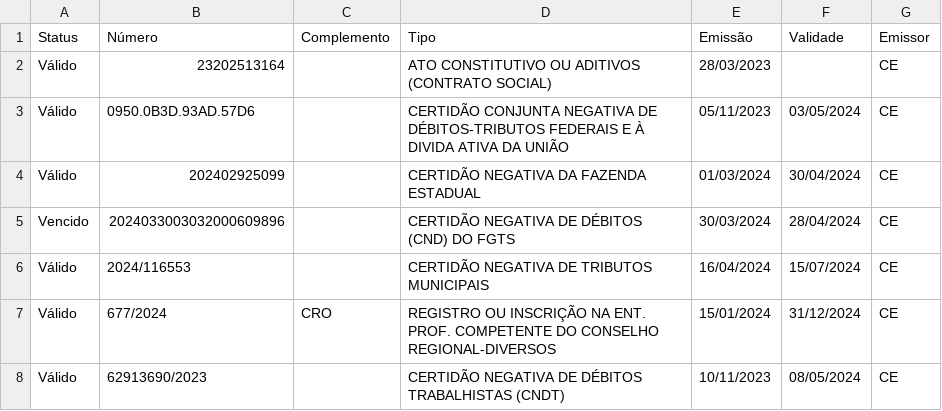
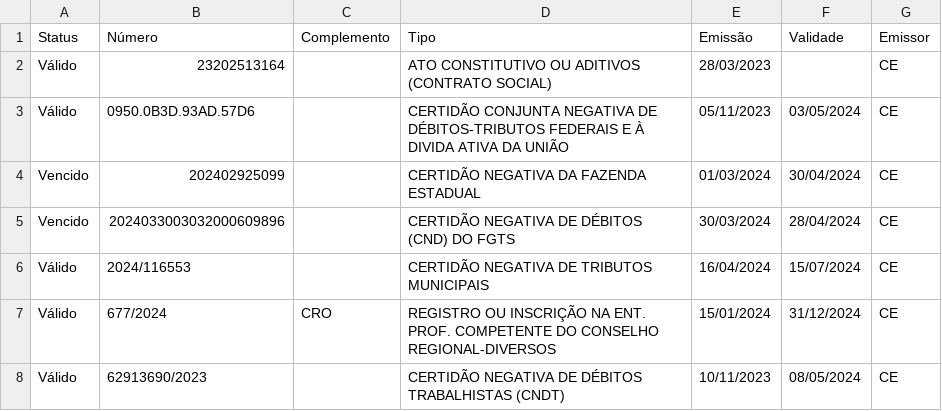
Before and after one commit to ByNael/desafioWebScraping, a CSV file: documentacaoComplementar.csv, drawn as a sheet.

```diff
--- a/documentacaoComplementar.csv
+++ b/documentacaoComplementar.csv
@@ -3,3 +3,3 @@ Válido;23202513164;;ATO CONSTITUTIVO OU ADITIVOS (CONTRATO SOCIAL);28/03/2023;;
 Válido;0950.0B3D.93AD.57D6;;CERTIDÃO CONJUNTA NEGATIVA DE DÉBITOS-TRIBUTOS FEDERAIS E À DIVIDA ATIVA DA UNIÃO;05/11/2023;03/05/2024;CE
-Válido;202402925099;;CERTIDÃO NEGATIVA DA FAZENDA ESTADUAL;01/03/2024;30/04/2024;CE
+Vencido;202402925099;;CERTIDÃO NEGATIVA DA FAZENDA ESTADUAL;01/03/2024;30/04/2024;CE
 Vencido;2024033003032000609896;;CERTIDÃO NEGATIVA DE DÉBITOS (CND) DO FGTS;30/03/2024;28/04/2024;CE
```
Also changed, not shown: documentacaoComplementarFiltrada.csv, 1 other file.
